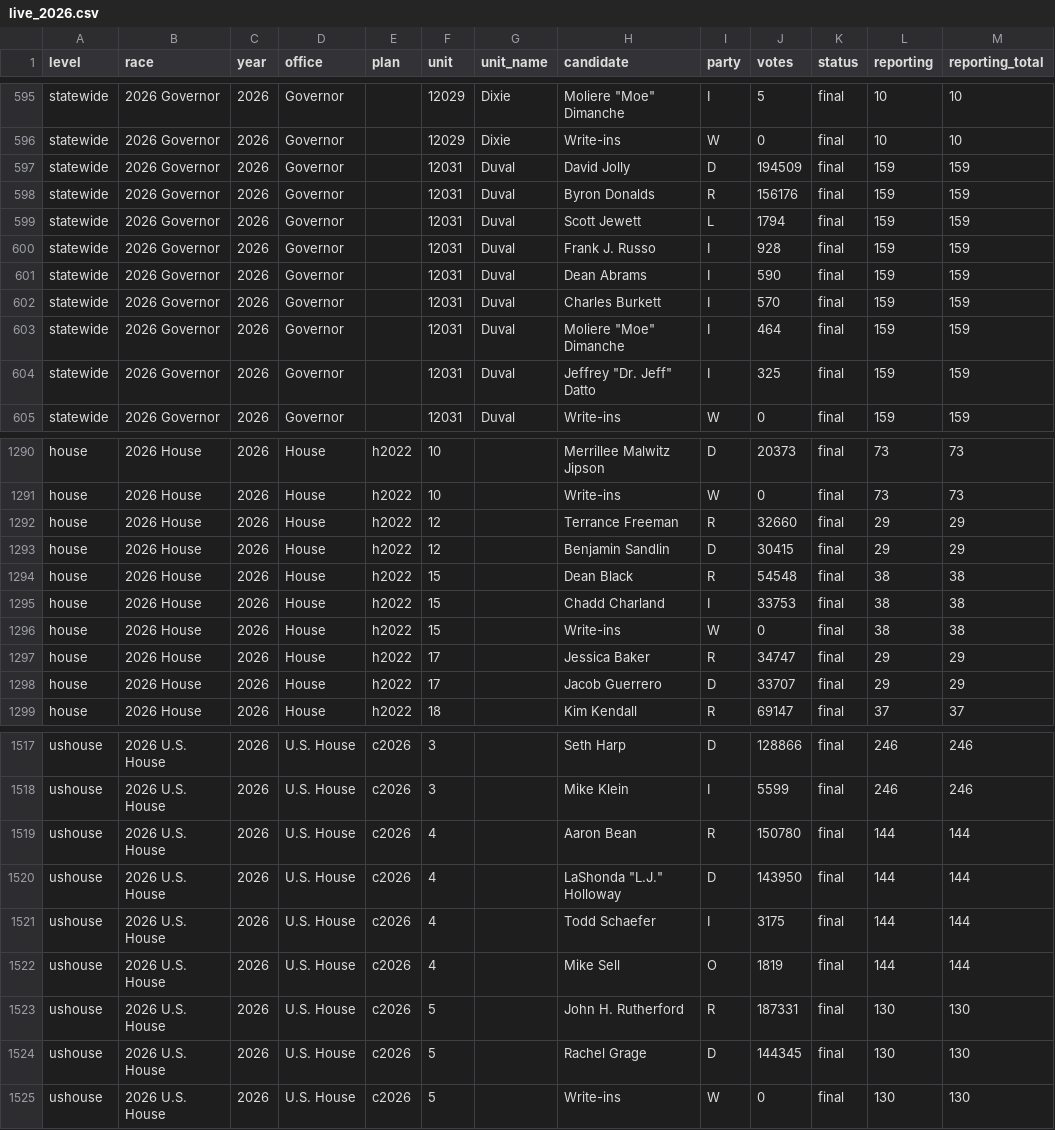
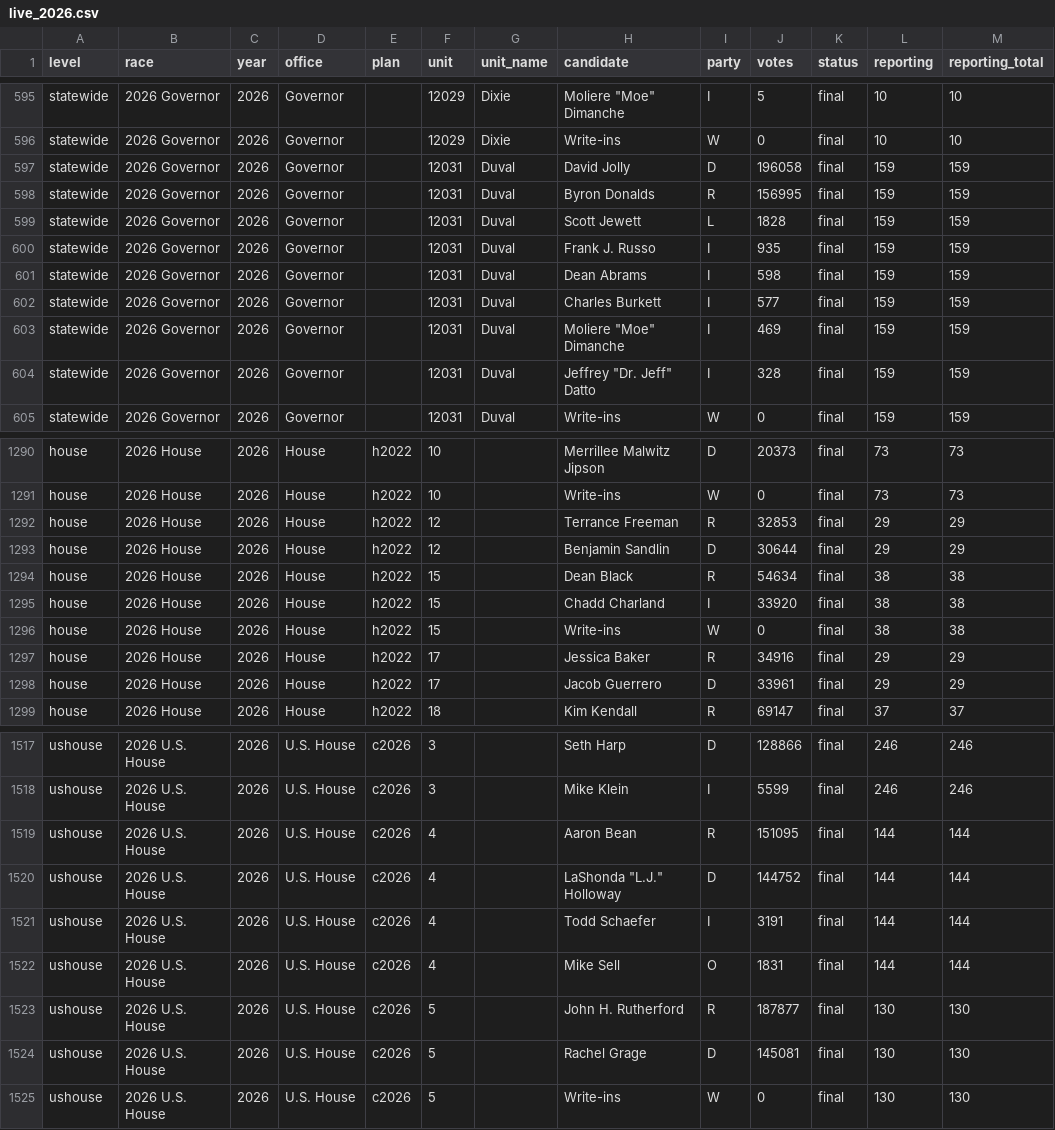
Before and after one commit to danieljchapman/danieljchapman.github.io, a CSV file: fl/data/live_2026.csv, drawn as a sheet; only a part is shown, gaps mark what is left out; the diff covers the shown part only.

```diff
--- a/fl/data/live_2026.csv
+++ b/fl/data/live_2026.csv
@@ -596,10 +596,10 @@ statewide,2026 Governor,2026,Governor,,12029,Dixie,"Moliere ""Moe"" Dimanche",I,
 statewide,2026 Governor,2026,Governor,,12029,Dixie,Write-ins,W,0,final,10,10
-statewide,2026 Governor,2026,Governor,,12031,Duval,David Jolly,D,194509,final,159,159
-statewide,2026 Governor,2026,Governor,,12031,Duval,Byron Donalds,R,156176,final,159,159
-statewide,2026 Governor,2026,Governor,,12031,Duval,Scott Jewett,L,1794,final,159,159
-statewide,2026 Governor,2026,Governor,,12031,Duval,Frank J. Russo,I,928,final,159,159
-statewide,2026 Governor,2026,Governor,,12031,Duval,Dean Abrams,I,590,final,159,159
-statewide,2026 Governor,2026,Governor,,12031,Duval,Charles Burkett,I,570,final,159,159
-statewide,2026 Governor,2026,Governor,,12031,Duval,"Moliere ""Moe"" Dimanche",I,464,final,159,159
-statewide,2026 Governor,2026,Governor,,12031,Duval,"Jeffrey ""Dr. Jeff"" Datto",I,325,final,159,159
+statewide,2026 Governor,2026,Governor,,12031,Duval,David Jolly,D,196058,final,159,159
+statewide,2026 Governor,2026,Governor,,12031,Duval,Byron Donalds,R,156995,final,159,159
+statewide,2026 Governor,2026,Governor,,12031,Duval,Scott Jewett,L,1828,final,159,159
+statewide,2026 Governor,2026,Governor,,12031,Duval,Frank J. Russo,I,935,final,159,159
+statewide,2026 Governor,2026,Governor,,12031,Duval,Dean Abrams,I,598,final,159,159
+statewide,2026 Governor,2026,Governor,,12031,Duval,Charles Burkett,I,577,final,159,159
+statewide,2026 Governor,2026,Governor,,12031,Duval,"Moliere ""Moe"" Dimanche",I,469,final,159,159
+statewide,2026 Governor,2026,Governor,,12031,Duval,"Jeffrey ""Dr. Jeff"" Datto",I,328,final,159,159
 statewide,2026 Governor,2026,Governor,,12031,Duval,Write-ins,W,0,final,159,159
@@ -1291,9 +1291,9 @@ house,2026 House,2026,House,h2022,10,,Merrillee Malwitz Jipson,D,20373,final,73,
 house,2026 House,2026,House,h2022,10,,Write-ins,W,0,final,73,73
-house,2026 House,2026,House,h2022,12,,Terrance Freeman,R,32660,final,29,29
-house,2026 House,2026,House,h2022,12,,Benjamin Sandlin,D,30415,final,29,29
-house,2026 House,2026,House,h2022,15,,Dean Black,R,54548,final,38,38
-house,2026 House,2026,House,h2022,15,,Chadd Charland,I,33753,final,38,38
+house,2026 House,2026,House,h2022,12,,Terrance Freeman,R,32853,final,29,29
+house,2026 House,2026,House,h2022,12,,Benjamin Sandlin,D,30644,final,29,29
+house,2026 House,2026,House,h2022,15,,Dean Black,R,54634,final,38,38
+house,2026 House,2026,House,h2022,15,,Chadd Charland,I,33920,final,38,38
 house,2026 House,2026,House,h2022,15,,Write-ins,W,0,final,38,38
-house,2026 House,2026,House,h2022,17,,Jessica Baker,R,34747,final,29,29
-house,2026 House,2026,House,h2022,17,,Jacob Guerrero,D,33707,final,29,29
+house,2026 House,2026,House,h2022,17,,Jessica Baker,R,34916,final,29,29
+house,2026 House,2026,House,h2022,17,,Jacob Guerrero,D,33961,final,29,29
 house,2026 House,2026,House,h2022,18,,Kim Kendall,R,69147,final,37,37
@@ -1518,8 +1518,8 @@ ushouse,2026 U.S. House,2026,U.S. House,c2026,3,,Seth Harp,D,128866,final,246,24
 ushouse,2026 U.S. House,2026,U.S. House,c2026,3,,Mike Klein,I,5599,final,246,246
-ushouse,2026 U.S. House,2026,U.S. House,c2026,4,,Aaron Bean,R,150780,final,144,144
-ushouse,2026 U.S. House,2026,U.S. House,c2026,4,,"LaShonda ""L.J."" Holloway",D,143950,final,144,144
-ushouse,2026 U.S. House,2026,U.S. House,c2026,4,,Todd Schaefer,I,3175,final,144,144
-ushouse,2026 U.S. House,2026,U.S. House,c2026,4,,Mike Sell,O,1819,final,144,144
-ushouse,2026 U.S. House,2026,U.S. House,c2026,5,,John H. Rutherford,R,187331,final,130,130
-ushouse,2026 U.S. House,2026,U.S. House,c2026,5,,Rachel Grage,D,144345,final,130,130
+ushouse,2026 U.S. House,2026,U.S. House,c2026,4,,Aaron Bean,R,151095,final,144,144
+ushouse,2026 U.S. House,2026,U.S. House,c2026,4,,"LaShonda ""L.J."" Holloway",D,144752,final,144,144
+ushouse,2026 U.S. House,2026,U.S. House,c2026,4,,Todd Schaefer,I,3191,final,144,144
+ushouse,2026 U.S. House,2026,U.S. House,c2026,4,,Mike Sell,O,1831,final,144,144
+ushouse,2026 U.S. House,2026,U.S. House,c2026,5,,John H. Rutherford,R,187877,final,130,130
+ushouse,2026 U.S. House,2026,U.S. House,c2026,5,,Rachel Grage,D,145081,final,130,130
 ushouse,2026 U.S. House,2026,U.S. House,c2026,5,,Write-ins,W,0,final,130,130
```
Also changed, not shown: 9 edited cells elsewhere in this file, 1 other file.
